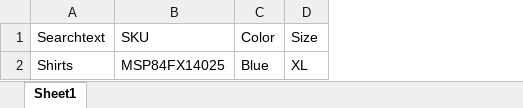
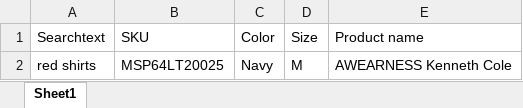
Before and after one commit to SameerSDP/SDET, an Excel workbook: data/TestData.xlsx, sheet Sheet1, drawn as a sheet; values as stored, in another font and other column widths than the file's, no borders; removed rows and columns are numbered as before the commit, all else as after; the diff names each change by its address in the sheet, - before the commit and + after, or states it on an @@ line.

Commit message:
excel file input added

```diff
--- a/data/TestData.xlsx (sheet Sheet1)
+++ b/data/TestData.xlsx (sheet Sheet1)
+column E (Product name), empty
-row 2: Shirts | MSP84FX14025 | Blue | XL
+row 2: red shirts | MSP64LT20025 | Navy | M | AWEARNESS Kenneth Cole
```
Also changed, not shown: 24 other files.
